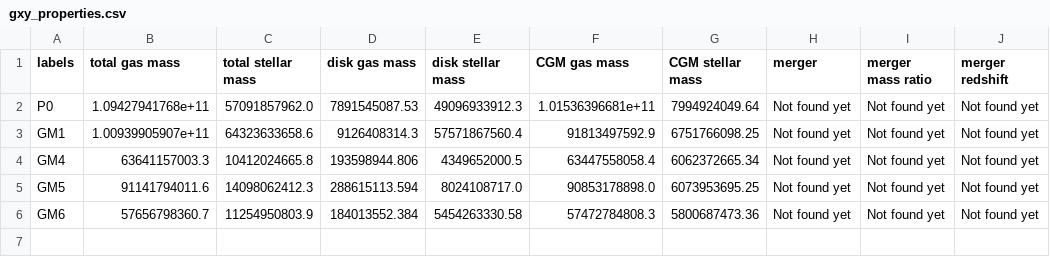
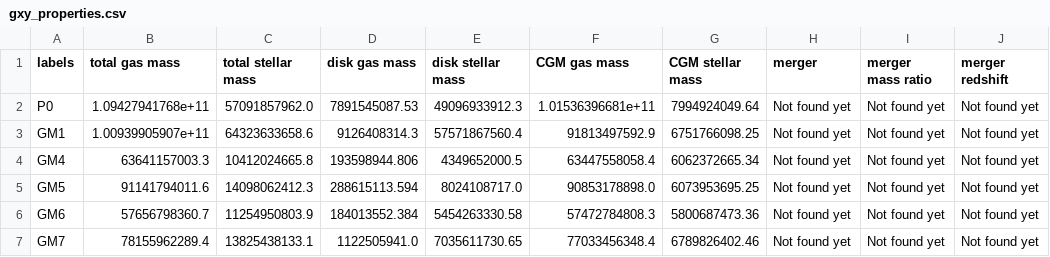
Before and after one commit to nnicolesanchez/NBODY_research, a CSV file: properties/gxy_properties.csv, drawn as a sheet.

```diff
--- a/properties/gxy_properties.csv
+++ b/properties/gxy_properties.csv
@@ -6 +6,2 @@ GM5,91141794011.6,14098062412.3,288615113.594,8024108717.0,90853178898.0,6073953
 GM6,57656798360.7,11254950803.9,184013552.384,5454263330.58,57472784808.3,5800687473.36,Not found yet,Not found yet,Not found yet
+GM7,78155962289.4,13825438133.1,1122505941.0,7035611730.65,77033456348.4,6789826402.46,Not found yet,Not found yet,Not found yet
```
Also changed, not shown: 12 other files.
